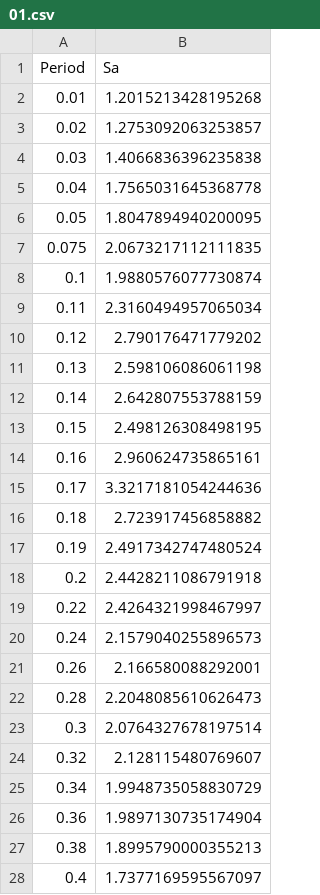
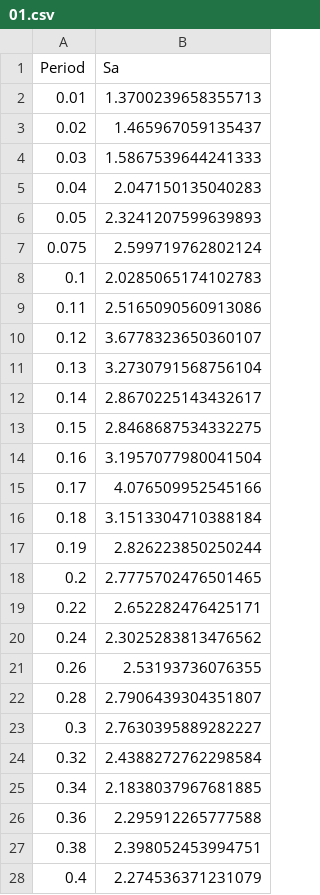
Before and after one commit to stansays/Deepsoil-Compile, a CSV file: data/output/ATH/01.csv, drawn as a sheet; only a part is shown; the diff covers the shown part only.

```diff
--- a/data/output/ATH/01.csv
+++ b/data/output/ATH/01.csv
@@ -1,28 +1,28 @@
 Period,Sa
-0.01,1.2015213428195268
-0.02,1.2753092063253857
-0.03,1.4066836396235838
-0.04,1.7565031645368778
-0.05,1.8047894940200095
-0.075,2.0673217112111835
-0.1,1.9880576077730874
-0.11,2.3160494957065034
-0.12,2.790176471779202
-0.13,2.598106086061198
-0.14,2.642807553788159
-0.15,2.498126308498195
-0.16,2.960624735865161
-0.17,3.3217181054244636
-0.18,2.723917456858882
-0.19,2.4917342747480524
-0.2,2.4428211086791918
-0.22,2.4264321998467997
-0.24,2.1579040255896573
-0.26,2.166580088292001
-0.28,2.2048085610626473
-0.3,2.0764327678197514
-0.32,2.128115480769607
-0.34,1.9948735058830729
-0.36,1.9897130735174904
-0.38,1.8995790000355213
-0.4,1.7377169595567097
+0.01,1.3700239658355713
+0.02,1.465967059135437
+0.03,1.5867539644241333
+0.04,2.047150135040283
+0.05,2.3241207599639893
+0.075,2.599719762802124
+0.1,2.0285065174102783
+0.11,2.5165090560913086
+0.12,3.6778323650360107
+0.13,3.2730791568756104
+0.14,2.8670225143432617
+0.15,2.8468687534332275
+0.16,3.1957077980041504
+0.17,4.076509952545166
+0.18,3.1513304710388184
+0.19,2.826223850250244
+0.2,2.7775702476501465
+0.22,2.652282476425171
+0.24,2.3025283813476562
+0.26,2.53193736076355
+0.28,2.7906439304351807
+0.3,2.7630395889282227
+0.32,2.4388272762298584
+0.34,2.1838037967681885
+0.36,2.295912265777588
+0.38,2.398052453994751
+0.4,2.274536371231079
```
Also changed, not shown: 50 edited cells elsewhere in this file, data/output/ATH/04.csv, data/output/ATH/07.csv, 3 other files.
